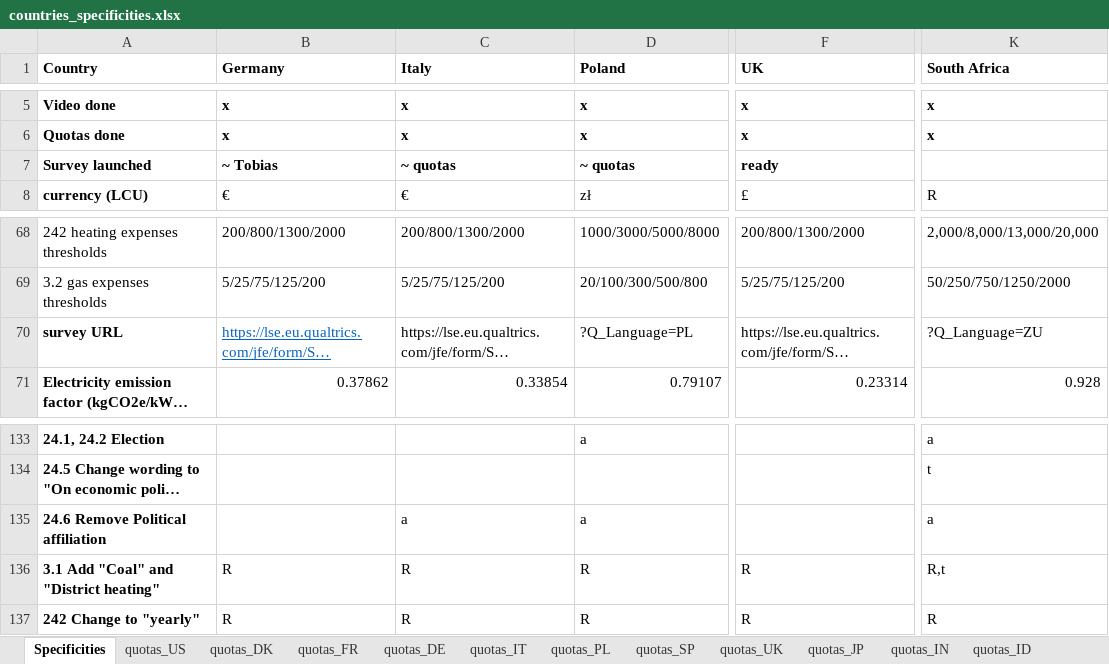
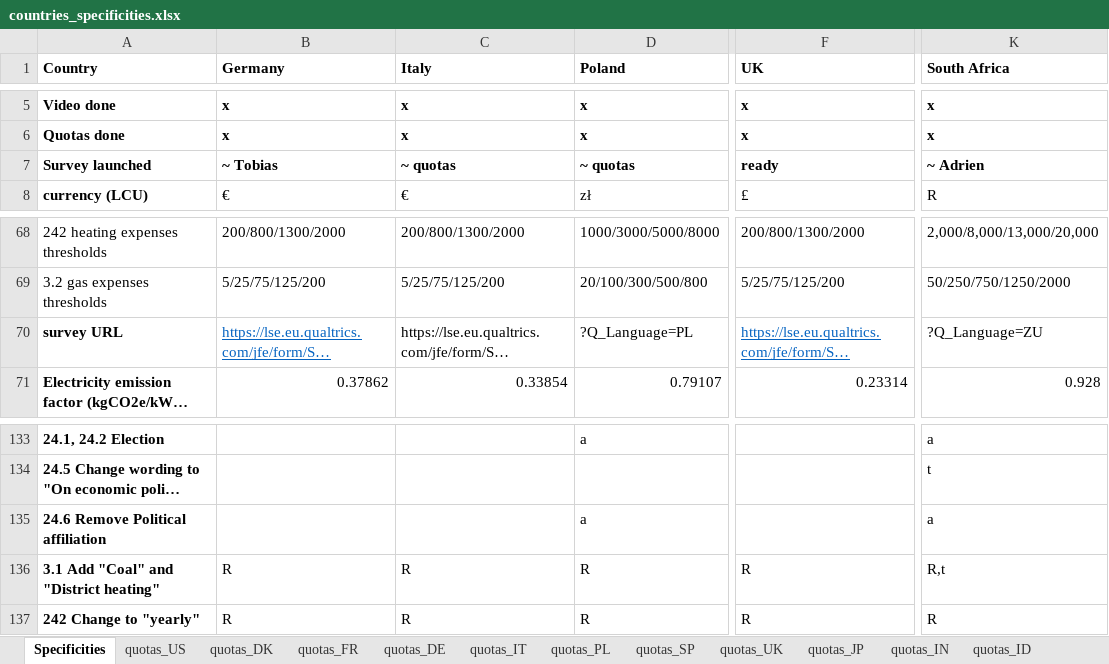
Before and after one commit to mariuslehenaff/oecd_climate, an Excel workbook: questionnaires/countries_specificities.xlsx, sheet Specificities, drawn as a sheet; only a part is shown, gaps mark what is left out; long unchanged cells end in …; values as stored, in another font and other column widths than the file's, no borders; the diff names each change by its address in the sheet, - before the commit and + after, or states it on an @@ line.

Commit message:
xls

```diff
--- a/questionnaires/countries_specificities.xlsx (sheet Specificities)
+++ b/questionnaires/countries_specificities.xlsx (sheet Specificities)
-K7 (South Africa): (empty)
+K7 (South Africa): ~ Adrien
@@ F70 underline: off → on, text colour: black → #0563C1 @@
-C135 (Italy): a
+C135 (Italy): (empty)
```
